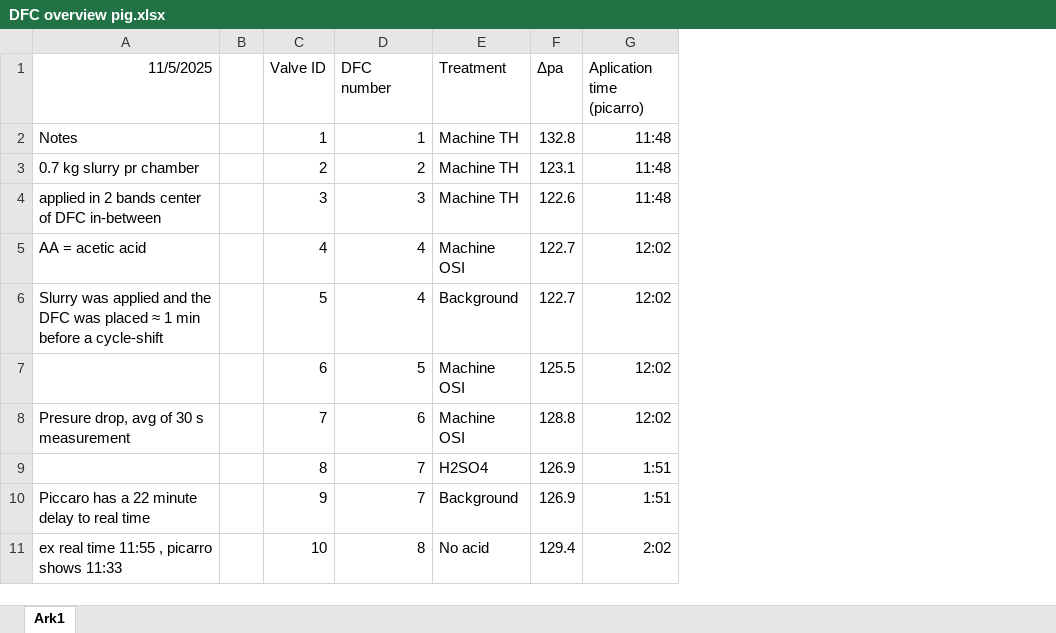
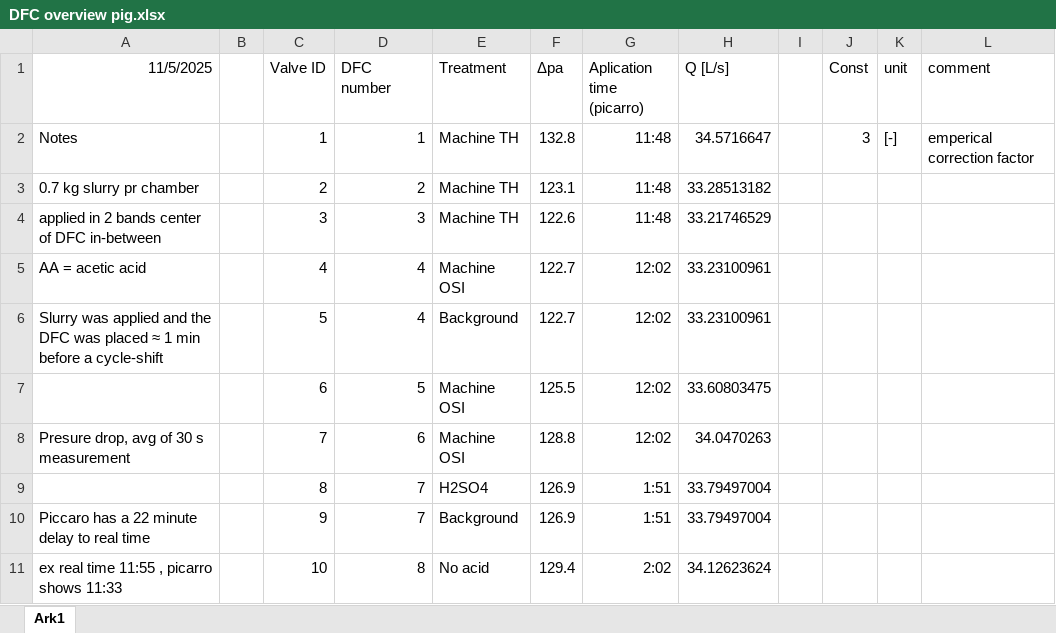
Before and after one commit to AU-BCE-EE/Larsen-2025-Masterthesis-DFCs, an Excel workbook: Field-trails/Pig-Slurry 2025-11-05/DFC overview pig.xlsx, sheet Ark1, drawn as a sheet; only a part is shown; values as stored, in another font and other column widths than the file's, no borders; the diff names each change by its address in the sheet, - before the commit and + after, or states it on an @@ line.

Commit message:
interpolation function revised
common time axis now used
based on background measurements

plus explicity calculated flow in Excel sheets

```diff
--- a/Field-trails/Pig-Slurry 2025-11-05/DFC overview pig.xlsx (sheet Ark1)
+++ b/Field-trails/Pig-Slurry 2025-11-05/DFC overview pig.xlsx (sheet Ark1)
+column H (Q [L/s]), rows 2-11: 34.5716647 | 33.28513182 | 33.21746529 | 33.23100961 | 33.23100961 | 33.60803475 | 34.0470263 | 33.79497004 | 33.79497004 | 34.12623624
+column I, empty
+column J (Const), row 2: 3
+column K (unit), row 2: [-]
+column L (comment), row 2: emperical correction factor
```
Also changed, not shown: Field-trails/Cattle-Slurry 2025-10-28/DFC overview cattle.xlsx, 1 other file.
